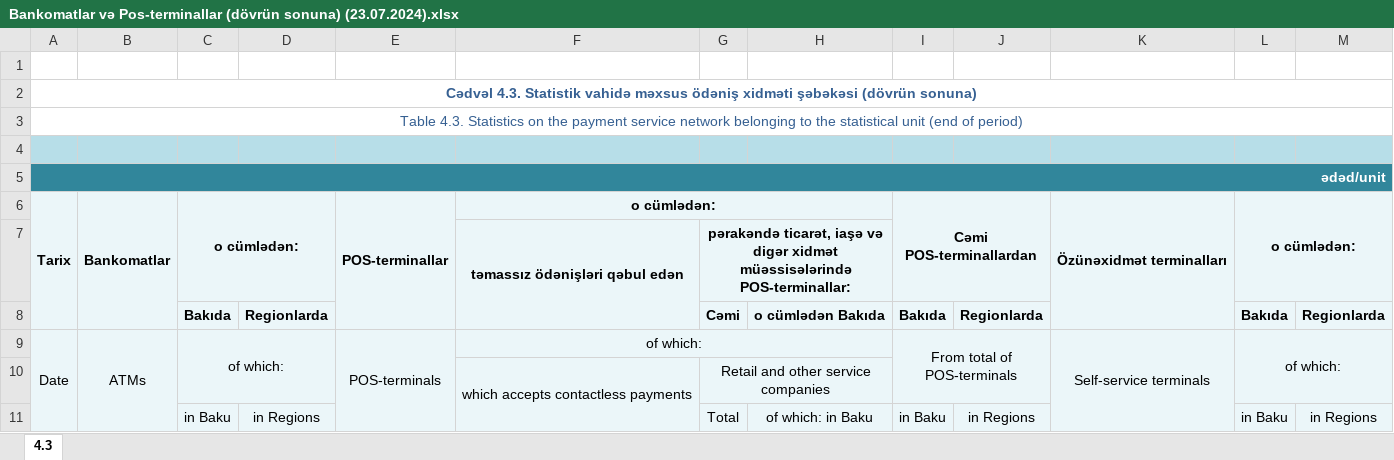
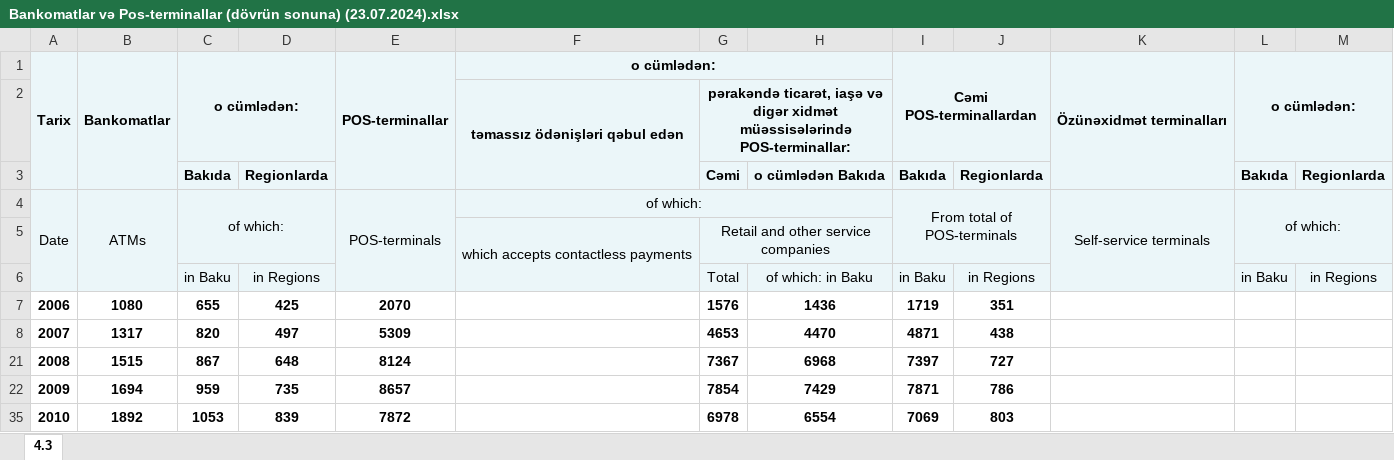
Before and after one commit to Ismat-Samadov/mpay_BusinessAnalyst, an Excel workbook: task_2/Bankomatlar və Pos-terminallar (dövrün sonuna) (23.07.2024).xlsx, sheet 4.3, drawn as a sheet; only a part is shown; the shorter side is filled out with more unchanged rows; values as stored, in another font and other column widths than the file's, no borders; the diff names each change by its address in the sheet, - before the commit and + after, or states it on an @@ line.

```diff
--- a/task_2/Bankomatlar və Pos-terminallar (dövrün sonuna) (23.07.2024).xlsx (sheet 4.3)
+++ b/task_2/Bankomatlar və Pos-terminallar (dövrün sonuna) (23.07.2024).xlsx (sheet 4.3)
-row 1: (empty)
-row 2: Cədvəl 4.3. Statistik vahidə məxsus ödəniş xidməti şəbəkəsi (dövrün sonuna)
-row 3: Table 4.3. Statistics on the payment service network belonging to the statistical unit (end of period)
-row 4: (empty)
-row 5: ədəd/unit
```
Also changed, not shown: task_2/Banklararası Kart Mərkəzi (BKM) vasitəsilə emal olunmuş ödəniş əməliyyatları (23.07.2024).xlsx, task_2/Debet və kredit kartları ilə aparılan əməliyyatlar (23.07.2024).xlsx, 4 other files.
